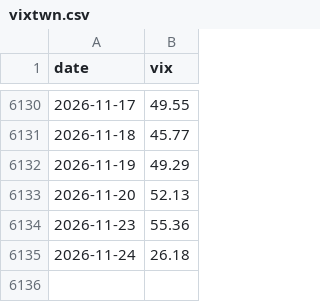
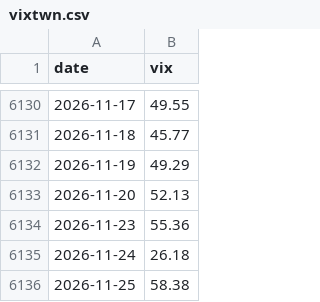
Before and after one commit to salmonmisosoup/leverage-dashboard, a CSV file: data/vixtwn.csv, drawn as a sheet; only a part is shown, gaps mark what is left out.

```diff
--- a/data/vixtwn.csv
+++ b/data/vixtwn.csv
@@ -6135 +6135,2 @@ date,vix
 2026-11-24,26.18
+2026-11-25,58.38
```
Also changed, not shown: 5 other files.
